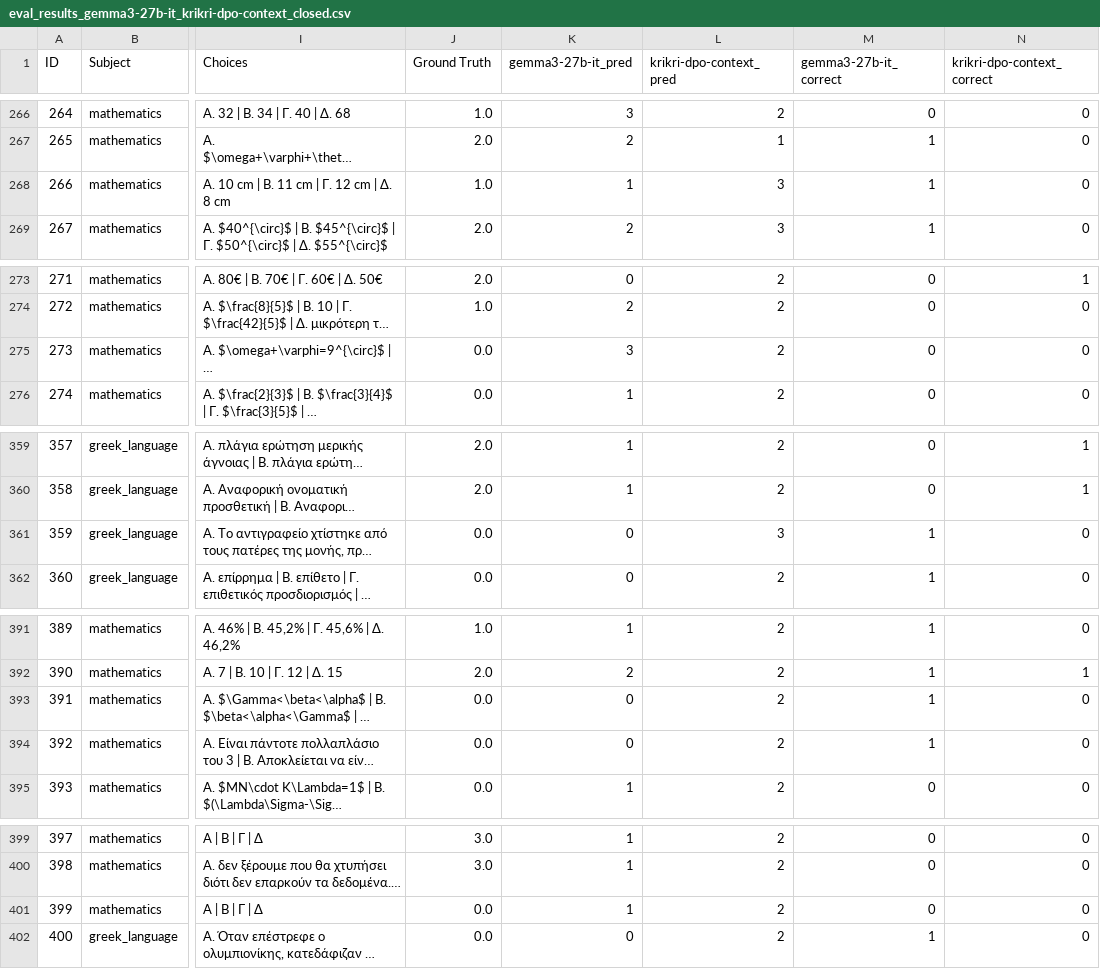
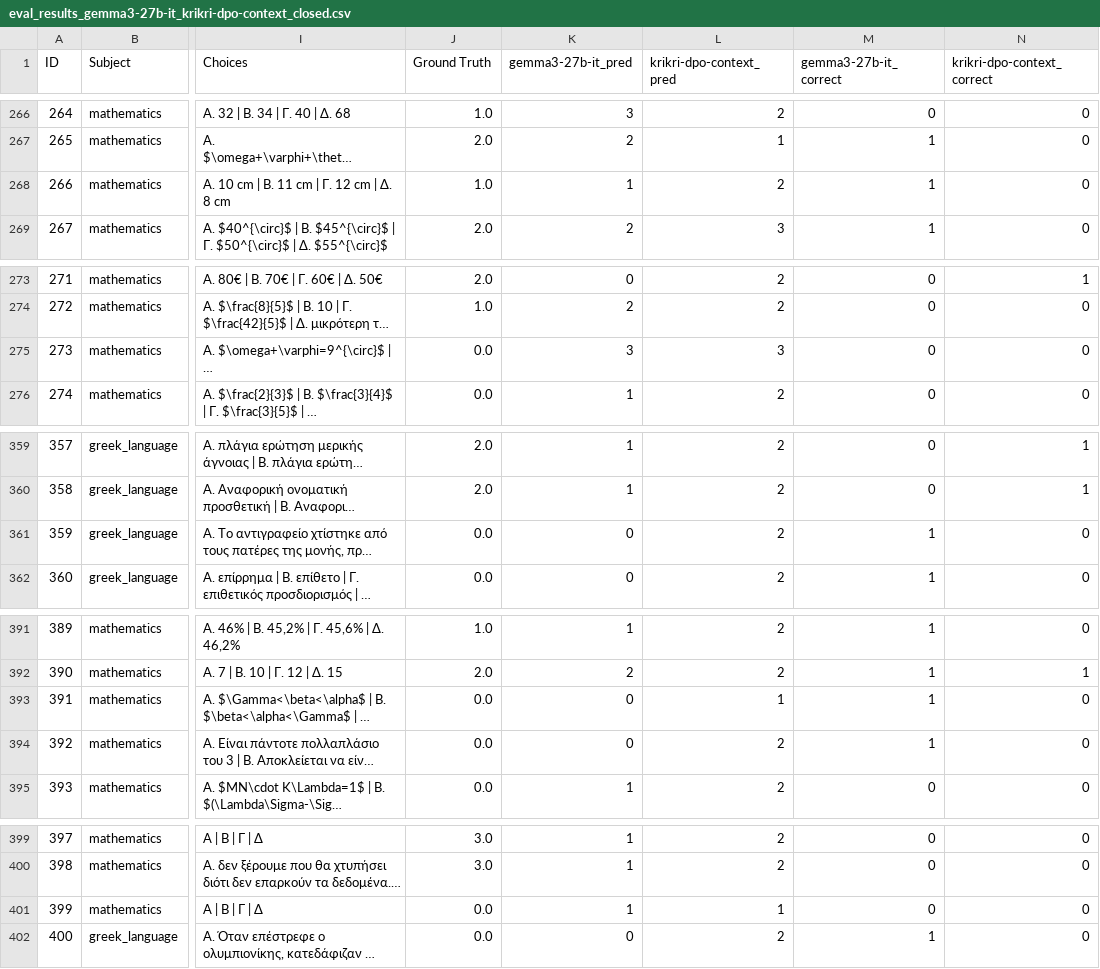
Before and after one commit to PK9811-hub/protipa_exams_dataset, a CSV file: results/eval_results_gemma3-27b-it_krikri-dpo-context_closed.csv, drawn as a sheet; only a part is shown, gaps mark what is left out; long unchanged cells end in …; the diff covers the shown part only; the diff names each change by its address in the sheet, - before the commit and + after, or states it on an @@ line.

```diff
--- a/results/eval_results_gemma3-27b-it_krikri-dpo-context_closed.csv
+++ b/results/eval_results_gemma3-27b-it_krikri-dpo-context_closed.csv
-L268 (krikri-dpo-context_pred): 3
+L268 (krikri-dpo-context_pred): 2
-L275 (krikri-dpo-context_pred): 2
+L275 (krikri-dpo-context_pred): 3
-L361 (krikri-dpo-context_pred): 3
+L361 (krikri-dpo-context_pred): 2
-L393 (krikri-dpo-context_pred): 2
+L393 (krikri-dpo-context_pred): 1
-L401 (krikri-dpo-context_pred): 2
+L401 (krikri-dpo-context_pred): 1
```
Also changed, not shown: 33 edited cells elsewhere in this file, 10 other files.
